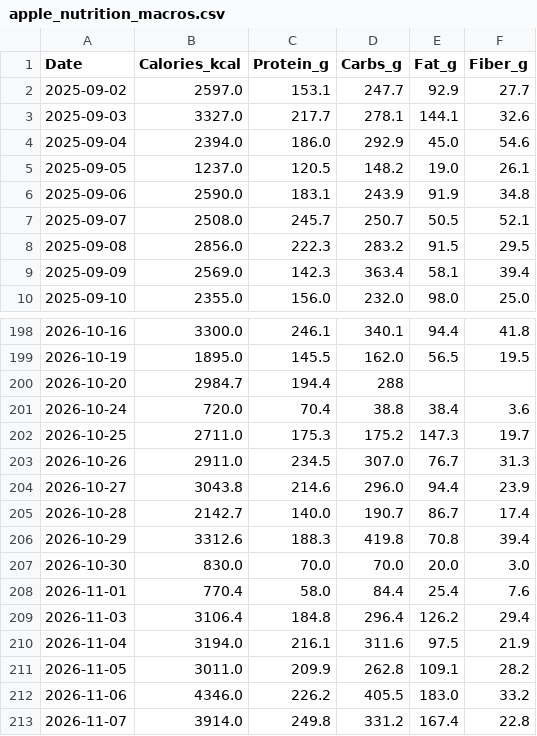
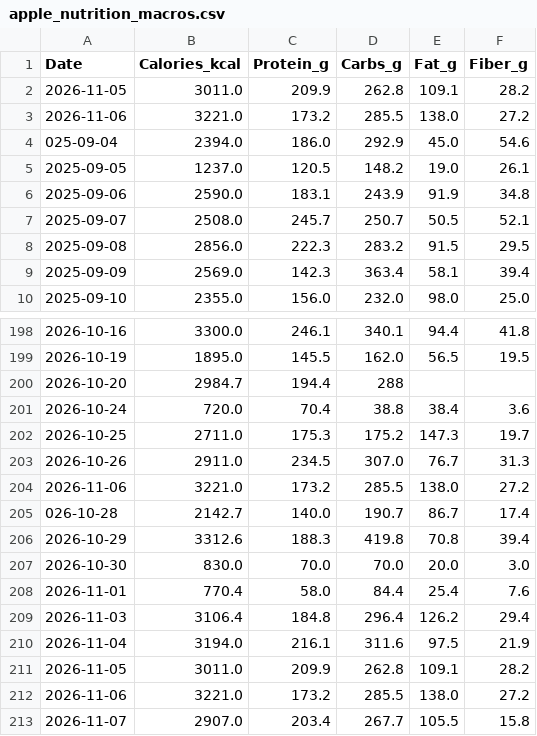
Before and after one commit to ayrtonxandre/agy, a CSV file: athx/apple_nutrition_macros.csv, drawn as a sheet; only a part is shown, gaps mark what is left out.

```diff
--- a/athx/apple_nutrition_macros.csv
+++ b/athx/apple_nutrition_macros.csv
@@ -1,5 +1,5 @@
 Date,Calories_kcal,Protein_g,Carbs_g,Fat_g,Fiber_g
-2025-09-02,2597.0,153.1,247.7,92.9,27.7
-2025-09-03,3327.0,217.7,278.1,144.1,32.6
-2025-09-04,2394.0,186.0,292.9,45.0,54.6
+2026-11-05,3011.0,209.9,262.8,109.1,28.2
+2026-11-06,3221.0,173.2,285.5,138.0,27.2
+025-09-04,2394.0,186.0,292.9,45.0,54.6
 2025-09-05,1237.0,120.5,148.2,19.0,26.1
@@ -203,4 +203,4 @@ Date,Calories_kcal,Protein_g,Carbs_g,Fat_g,Fiber_g
 2026-10-26,2911.0,234.5,307.0,76.7,31.3
-2026-10-27,3043.8,214.6,296.0,94.4,23.9
-2026-10-28,2142.7,140.0,190.7,86.7,17.4
+2026-11-06,3221.0,173.2,285.5,138.0,27.2
+026-10-28,2142.7,140.0,190.7,86.7,17.4
 2026-10-29,3312.6,188.3,419.8,70.8,39.4
@@ -211,3 +211,3 @@ Date,Calories_kcal,Protein_g,Carbs_g,Fat_g,Fiber_g
 2026-11-05,3011.0,209.9,262.8,109.1,28.2
-2026-11-06,4346.0,226.2,405.5,183.0,33.2
-2026-11-07,3914.0,249.8,331.2,167.4,22.8
+2026-11-06,3221.0,173.2,285.5,138.0,27.2
+2026-11-07,2907.0,203.4,267.7,105.5,15.8
```
Also changed, not shown: athx/apple_daily_activity.csv, athx/apple_mobility_biomechanics.csv.
